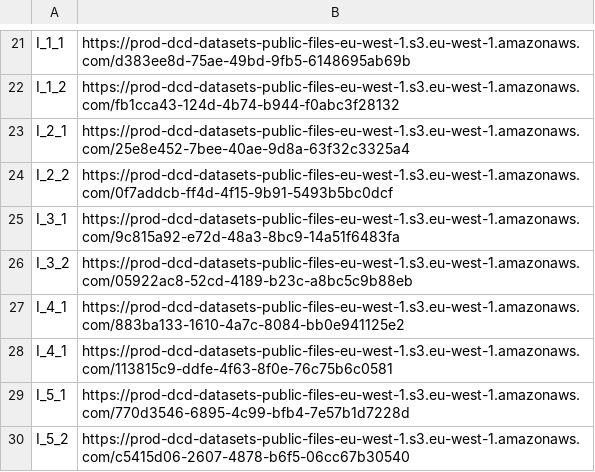
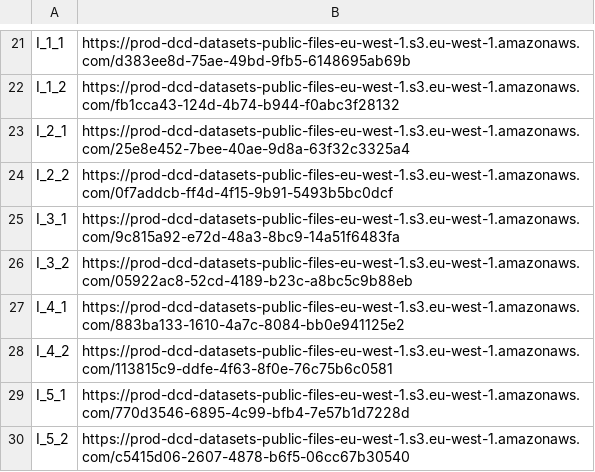
Before and after one commit to fboldt/bearing-fault-diagnosis, a CSV file: datasets/uored_vafcls_urls.csv, drawn as a sheet; only a part is shown, gaps mark what is left out.

Commit message:
Criando arquivo csv com as urls dos arquivos .mat da uored_vafcls

```diff
--- a/datasets/uored_vafcls_urls.csv
+++ b/datasets/uored_vafcls_urls.csv
@@ -27,3 +27,3 @@ I_3_2, https://prod-dcd-datasets-public-files-eu-west-1.s3.eu-west-1.amazonaws.c
 I_4_1, https://prod-dcd-datasets-public-files-eu-west-1.s3.eu-west-1.amazonaws.com/883ba133-1610-4a7c-8084-bb0e941125e2
-I_4_1, https://prod-dcd-datasets-public-files-eu-west-1.s3.eu-west-1.amazonaws.com/113815c9-ddfe-4f63-8f0e-76c75b6c0581
+I_4_2, https://prod-dcd-datasets-public-files-eu-west-1.s3.eu-west-1.amazonaws.com/113815c9-ddfe-4f63-8f0e-76c75b6c0581
 I_5_1, https://prod-dcd-datasets-public-files-eu-west-1.s3.eu-west-1.amazonaws.com/770d3546-6895-4c99-bfb4-7e57b1d7228d
```
